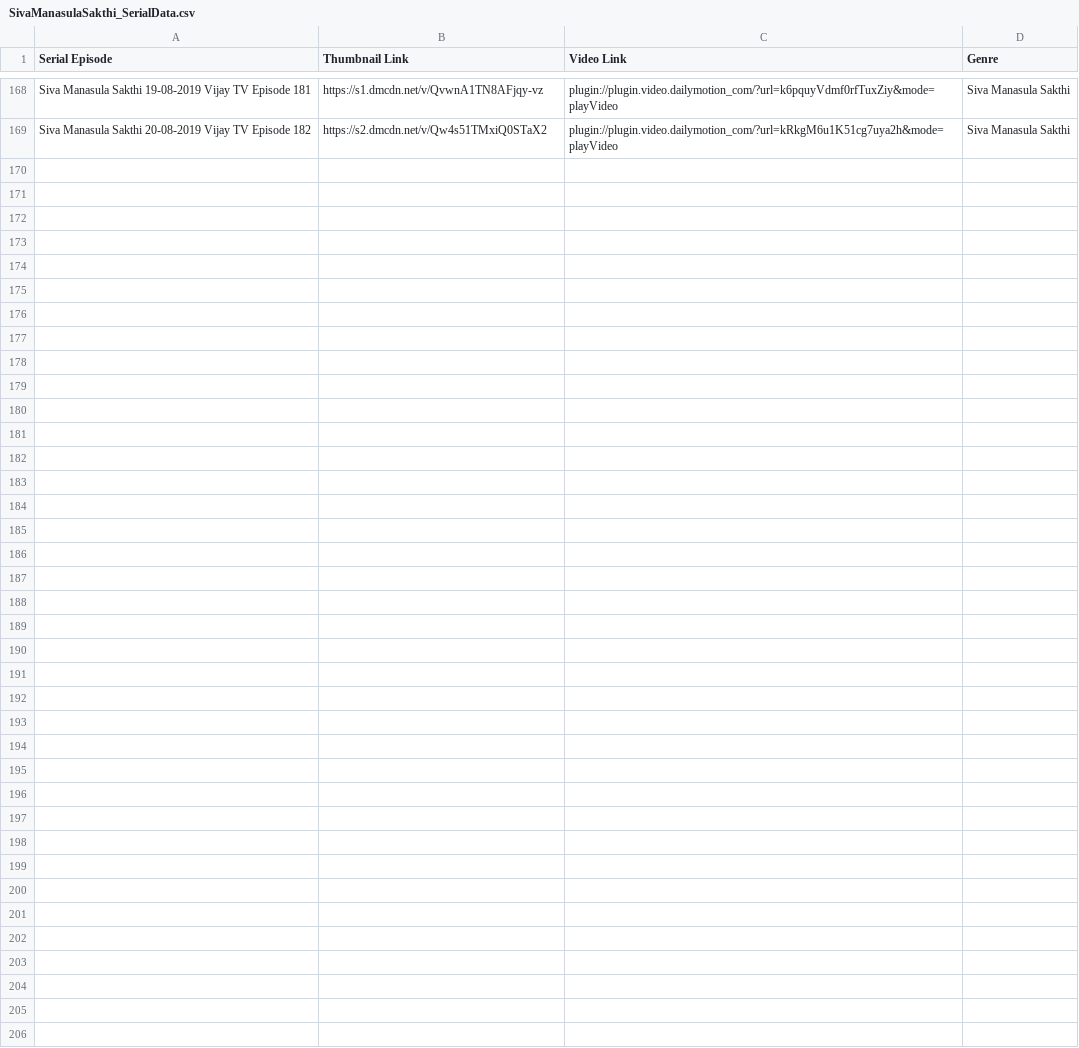
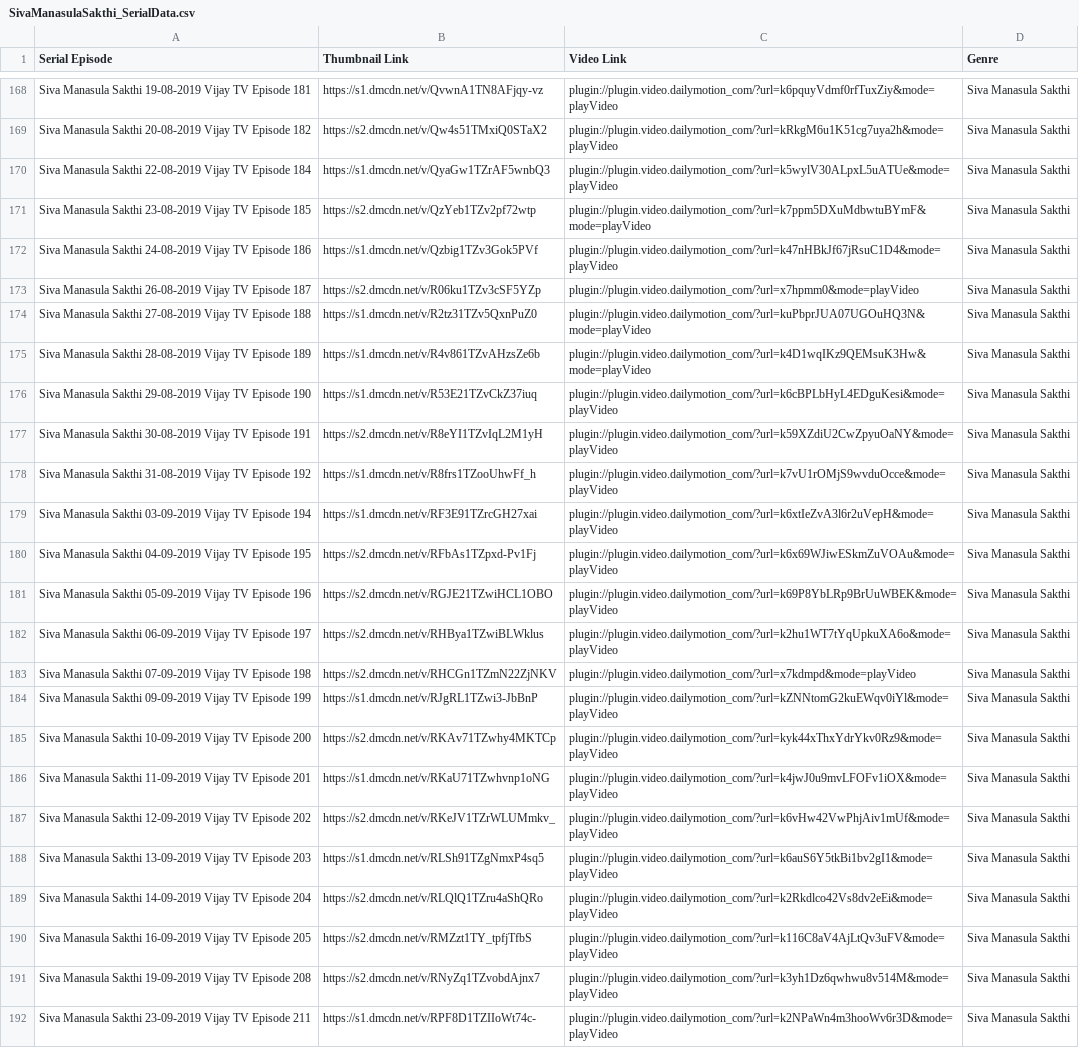
Before and after one commit to pravanjam/TamilSerialz, a CSV file: SivaManasulaSakthi_SerialData.csv, drawn as a sheet; only a part is shown, gaps mark what is left out.

```diff
--- a/SivaManasulaSakthi_SerialData.csv
+++ b/SivaManasulaSakthi_SerialData.csv
@@ -169 +169,24 @@ Siva Manasula Sakthi 19-08-2019 Vijay TV Episode 181,https://s1.dmcdn.net/v/Qvwn
 Siva Manasula Sakthi 20-08-2019 Vijay TV Episode 182,https://s2.dmcdn.net/v/Qw4s51TMxiQ0STaX2,plugin://plugin.video.dailymotion_com/?url=kRkgM6u1K51cg7uya2h&mode=playVideo,Siva Manasula Sakthi
+Siva Manasula Sakthi 22-08-2019 Vijay TV Episode 184,https://s1.dmcdn.net/v/QyaGw1TZrAF5wnbQ3,plugin://plugin.video.dailymotion_com/?url=k5wylV30ALpxL5uATUe&mode=playVideo,Siva Manasula Sakthi
+Siva Manasula Sakthi 23-08-2019 Vijay TV Episode 185,https://s2.dmcdn.net/v/QzYeb1TZv2pf72wtp,plugin://plugin.video.dailymotion_com/?url=k7ppm5DXuMdbwtuBYmF&mode=playVideo,Siva Manasula Sakthi
+Siva Manasula Sakthi 24-08-2019 Vijay TV Episode 186,https://s1.dmcdn.net/v/Qzbig1TZv3Gok5PVf,plugin://plugin.video.dailymotion_com/?url=k47nHBkJf67jRsuC1D4&mode=playVideo,Siva Manasula Sakthi
+Siva Manasula Sakthi 26-08-2019 Vijay TV Episode 187,https://s2.dmcdn.net/v/R06ku1TZv3cSF5YZp,plugin://plugin.video.dailymotion_com/?url=x7hpmm0&mode=playVideo,Siva Manasula Sakthi
+Siva Manasula Sakthi 27-08-2019 Vijay TV Episode 188,https://s1.dmcdn.net/v/R2tz31TZv5QxnPuZ0,plugin://plugin.video.dailymotion_com/?url=kuPbprJUA07UGOuHQ3N&mode=playVideo,Siva Manasula Sakthi
+Siva Manasula Sakthi 28-08-2019 Vijay TV Episode 189,https://s1.dmcdn.net/v/R4v861TZvAHzsZe6b,plugin://plugin.video.dailymotion_com/?url=k4D1wqIKz9QEMsuK3Hw&mode=playVideo,Siva Manasula Sakthi
+Siva Manasula Sakthi 29-08-2019 Vijay TV Episode 190,https://s1.dmcdn.net/v/R53E21TZvCkZ37iuq,plugin://plugin.video.dailymotion_com/?url=k6cBPLbHyL4EDguKesi&mode=playVideo,Siva Manasula Sakthi
+Siva Manasula Sakthi 30-08-2019 Vijay TV Episode 191,https://s2.dmcdn.net/v/R8eYI1TZvIqL2M1yH,plugin://plugin.video.dailymotion_com/?url=k59XZdiU2CwZpyuOaNY&mode=playVideo,Siva Manasula Sakthi
+Siva Manasula Sakthi 31-08-2019 Vijay TV Episode 192,https://s1.dmcdn.net/v/R8frs1TZooUhwFf_h,plugin://plugin.video.dailymotion_com/?url=k7vU1rOMjS9wvduOcce&mode=playVideo,Siva Manasula Sakthi
+Siva Manasula Sakthi 03-09-2019 Vijay TV Episode 194,https://s1.dmcdn.net/v/RF3E91TZrcGH27xai,plugin://plugin.video.dailymotion_com/?url=k6xtIeZvA3l6r2uVepH&mode=playVideo,Siva Manasula Sakthi
+Siva Manasula Sakthi 04-09-2019 Vijay TV Episode 195,https://s2.dmcdn.net/v/RFbAs1TZpxd-Pv1Fj,plugin://plugin.video.dailymotion_com/?url=k6x69WJiwESkmZuVOAu&mode=playVideo,Siva Manasula Sakthi
+Siva Manasula Sakthi 05-09-2019 Vijay TV Episode 196,https://s2.dmcdn.net/v/RGJE21TZwiHCL1OBO,plugin://plugin.video.dailymotion_com/?url=k69P8YbLRp9BrUuWBEK&mode=playVideo,Siva Manasula Sakthi
+Siva Manasula Sakthi 06-09-2019 Vijay TV Episode 197,https://s2.dmcdn.net/v/RHBya1TZwiBLWklus,plugin://plugin.video.dailymotion_com/?url=k2hu1WT7tYqUpkuXA6o&mode=playVideo,Siva Manasula Sakthi
+Siva Manasula Sakthi 07-09-2019 Vijay TV Episode 198,https://s2.dmcdn.net/v/RHCGn1TZmN22ZjNKV,plugin://plugin.video.dailymotion_com/?url=x7kdmpd&mode=playVideo,Siva Manasula Sakthi
+Siva Manasula Sakthi 09-09-2019 Vijay TV Episode 199,https://s1.dmcdn.net/v/RJgRL1TZwi3-JbBnP,plugin://plugin.video.dailymotion_com/?url=kZNNtomG2kuEWqv0iYl&mode=playVideo,Siva Manasula Sakthi
+Siva Manasula Sakthi 10-09-2019 Vijay TV Episode 200,https://s2.dmcdn.net/v/RKAv71TZwhy4MKTCp,plugin://plugin.video.dailymotion_com/?url=kyk44xThxYdrYkv0Rz9&mode=playVideo,Siva Manasula Sakthi
+Siva Manasula Sakthi 11-09-2019 Vijay TV Episode 201,https://s1.dmcdn.net/v/RKaU71TZwhvnp1oNG,plugin://plugin.video.dailymotion_com/?url=k4jwJ0u9mvLFOFv1iOX&mode=playVideo,Siva Manasula Sakthi
+Siva Manasula Sakthi 12-09-2019 Vijay TV Episode 202,https://s2.dmcdn.net/v/RKeJV1TZrWLUMmkv_,plugin://plugin.video.dailymotion_com/?url=k6vHw42VwPhjAiv1mUf&mode=playVideo,Siva Manasula Sakthi
+Siva Manasula Sakthi 13-09-2019 Vijay TV Episode 203,https://s1.dmcdn.net/v/RLSh91TZgNmxP4sq5,plugin://plugin.video.dailymotion_com/?url=k6auS6Y5tkBi1bv2gI1&mode=playVideo,Siva Manasula Sakthi
+Siva Manasula Sakthi 14-09-2019 Vijay TV Episode 204,https://s2.dmcdn.net/v/RLQlQ1TZru4aShQRo,plugin://plugin.video.dailymotion_com/?url=k2Rkdlco42Vs8dv2eEi&mode=playVideo,Siva Manasula Sakthi
+Siva Manasula Sakthi 16-09-2019 Vijay TV Episode 205,https://s2.dmcdn.net/v/RMZzt1TY_tpfjTfbS,plugin://plugin.video.dailymotion_com/?url=k116C8aV4AjLtQv3uFV&mode=playVideo,Siva Manasula Sakthi
+Siva Manasula Sakthi 19-09-2019 Vijay TV Episode 208,https://s2.dmcdn.net/v/RNyZq1TZvobdAjnx7,plugin://plugin.video.dailymotion_com/?url=k3yh1Dz6qwhwu8v514M&mode=playVideo,Siva Manasula Sakthi
+Siva Manasula Sakthi 23-09-2019 Vijay TV Episode 211,https://s1.dmcdn.net/v/RPF8D1TZIIoWt74c-,plugin://plugin.video.dailymotion_com/?url=k2NPaWn4m3hooWv6r3D&mode=playVideo,Siva Manasula Sakthi
```
Also changed, not shown: AranmanaiKili_SerialData.csv, 1 other file.
